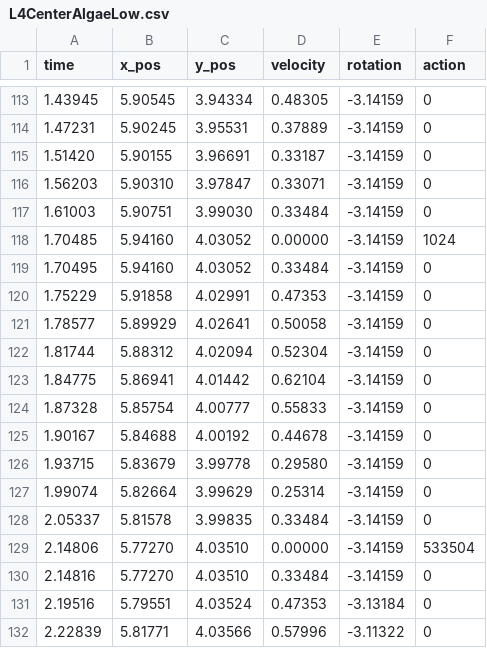
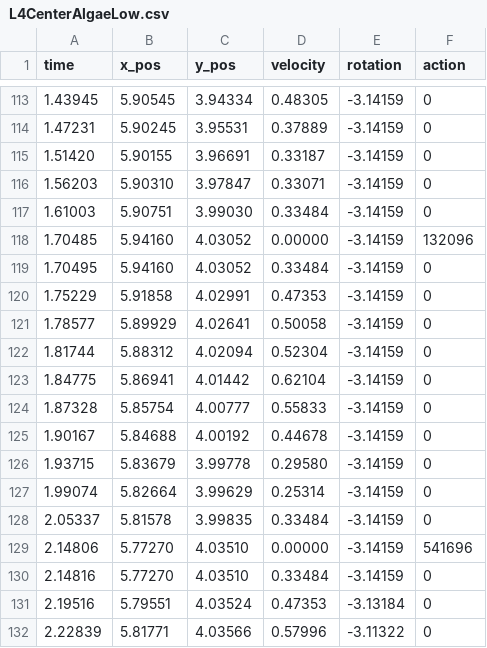
Before and after one commit to frc1511/ThunderBot2025, a CSV file: src/main/deploy/L4CenterAlgaeLow.csv, drawn as a sheet; only a part is shown, gaps mark what is left out.

```diff
--- a/src/main/deploy/L4CenterAlgaeLow.csv
+++ b/src/main/deploy/L4CenterAlgaeLow.csv
@@ -117,3 +117,3 @@ time,x_pos,y_pos,velocity,rotation,action
 1.61003,5.90751,3.99030,0.33484,-3.14159,0
-1.70485,5.94160,4.03052,0.00000,-3.14159,1024
+1.70485,5.94160,4.03052,0.00000,-3.14159,132096
 1.70495,5.94160,4.03052,0.33484,-3.14159,0
@@ -128,3 +128,3 @@ time,x_pos,y_pos,velocity,rotation,action
 2.05337,5.81578,3.99835,0.33484,-3.14159,0
-2.14806,5.77270,4.03510,0.00000,-3.14159,533504
+2.14806,5.77270,4.03510,0.00000,-3.14159,541696
 2.14816,5.77270,4.03510,0.33484,-3.14159,0
```
Also changed, not shown: 3 other files.
